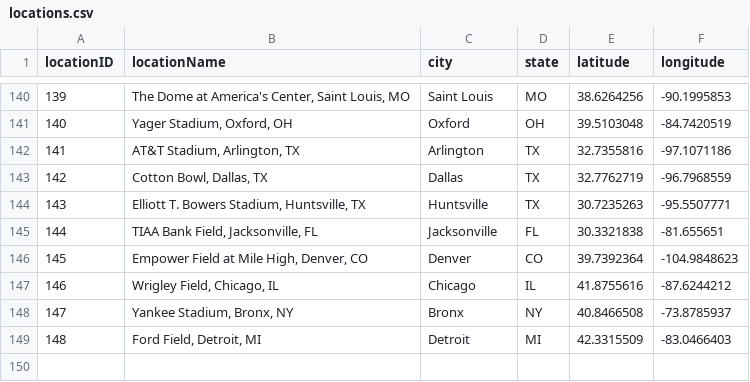
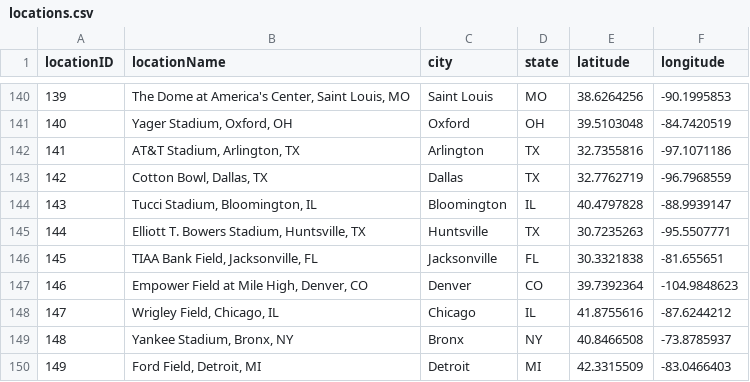
Before and after one commit to baduquig/cfb-pickem-etl, a CSV file: data/locations.csv, drawn as a sheet; only a part is shown, gaps mark what is left out; addresses are those after the commit; the diff names each change by its address in the sheet, - before the commit and + after, or states it on an @@ line.

```diff
--- a/data/locations.csv
+++ b/data/locations.csv
+row 144: 143 | Tucci Stadium, Bloomington, IL | Bloomington | IL | 40.4797828 | -88.9939147
@@ column A (locationID) renumbered from row 145 down @@
```
Also changed, not shown: data/games.csv, 7 other files.
